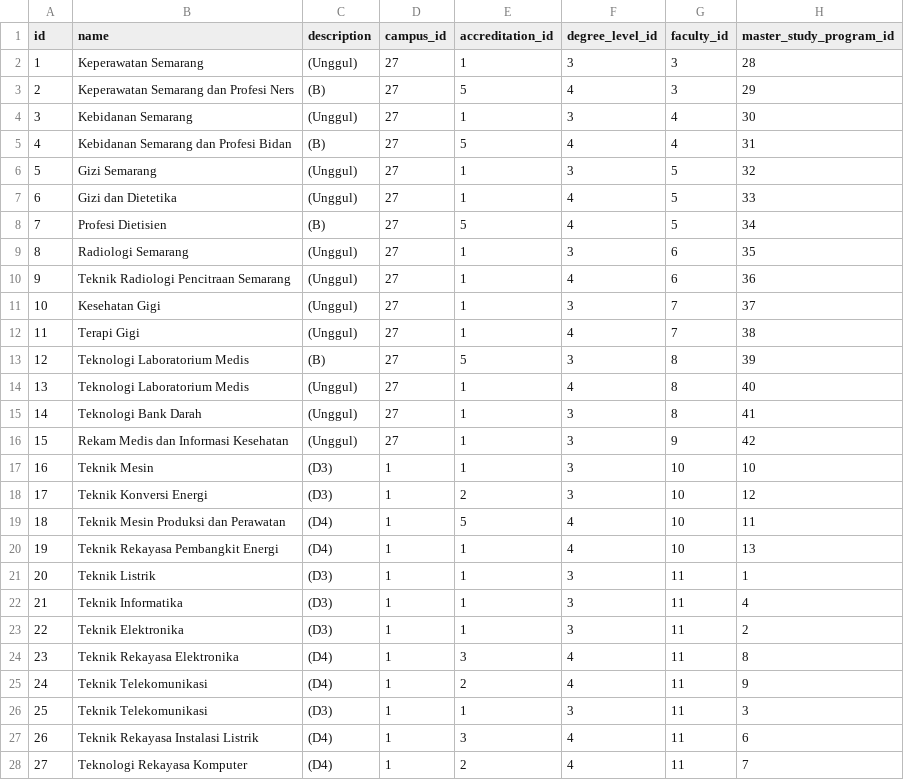
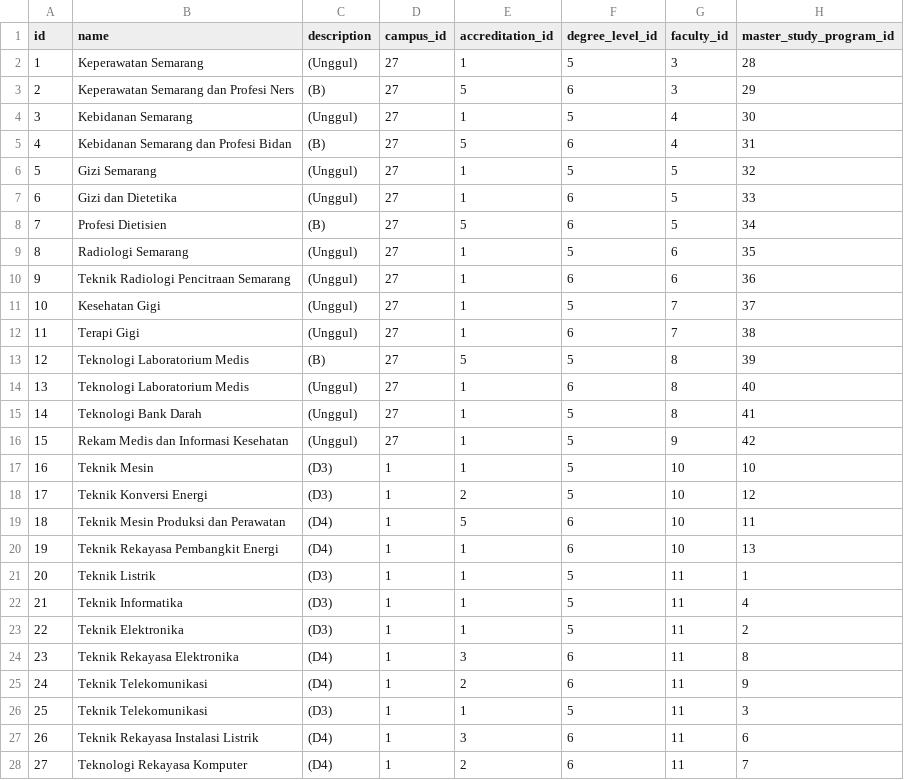
Before and after one commit to fzlaziz/univgo-laravel, a CSV file: database/seeders/study_programs.csv, drawn as a sheet; only a part is shown; the diff covers the shown part only.

```diff
--- a/database/seeders/study_programs.csv
+++ b/database/seeders/study_programs.csv
@@ -1,28 +1,28 @@
 id;name;description;campus_id;accreditation_id;degree_level_id;faculty_id;master_study_program_id
-1;Keperawatan Semarang;(Unggul);27;1;3;3;28
-2;Keperawatan Semarang dan Profesi Ners;(B);27;5;4;3;29
-3;Kebidanan Semarang;(Unggul);27;1;3;4;30
-4;Kebidanan Semarang dan Profesi Bidan;(B);27;5;4;4;31
-5;Gizi Semarang;(Unggul);27;1;3;5;32
-6;Gizi dan Dietetika;(Unggul);27;1;4;5;33
-7;Profesi Dietisien;(B);27;5;4;5;34
-8;Radiologi Semarang;(Unggul);27;1;3;6;35
-9;Teknik Radiologi Pencitraan Semarang;(Unggul);27;1;4;6;36
-10;Kesehatan Gigi;(Unggul);27;1;3;7;37
-11;Terapi Gigi;(Unggul);27;1;4;7;38
-12;Teknologi Laboratorium Medis;(B);27;5;3;8;39
-13;Teknologi Laboratorium Medis;(Unggul);27;1;4;8;40
-14;Teknologi Bank Darah;(Unggul);27;1;3;8;41
-15;Rekam Medis dan Informasi Kesehatan;(Unggul);27;1;3;9;42
-16;Teknik Mesin;(D3);1;1;3;10;10
-17;Teknik Konversi Energi;(D3);1;2;3;10;12
-18;Teknik Mesin Produksi dan Perawatan;(D4);1;5;4;10;11
-19;Teknik Rekayasa Pembangkit Energi;(D4);1;1;4;10;13
-20;Teknik Listrik;(D3);1;1;3;11;1
-21;Teknik Informatika;(D3);1;1;3;11;4
-22;Teknik Elektronika;(D3);1;1;3;11;2
-23;Teknik Rekayasa Elektronika;(D4);1;3;4;11;8
-24;Teknik Telekomunikasi;(D4);1;2;4;11;9
-25;Teknik Telekomunikasi;(D3);1;1;3;11;3
-26;Teknik Rekayasa Instalasi Listrik;(D4);1;3;4;11;6
-27;Teknologi Rekayasa Komputer;(D4);1;2;4;11;7
+1;Keperawatan Semarang;(Unggul);27;1;5;3;28
+2;Keperawatan Semarang dan Profesi Ners;(B);27;5;6;3;29
+3;Kebidanan Semarang;(Unggul);27;1;5;4;30
+4;Kebidanan Semarang dan Profesi Bidan;(B);27;5;6;4;31
+5;Gizi Semarang;(Unggul);27;1;5;5;32
+6;Gizi dan Dietetika;(Unggul);27;1;6;5;33
+7;Profesi Dietisien;(B);27;5;6;5;34
+8;Radiologi Semarang;(Unggul);27;1;5;6;35
+9;Teknik Radiologi Pencitraan Semarang;(Unggul);27;1;6;6;36
+10;Kesehatan Gigi;(Unggul);27;1;5;7;37
+11;Terapi Gigi;(Unggul);27;1;6;7;38
+12;Teknologi Laboratorium Medis;(B);27;5;5;8;39
+13;Teknologi Laboratorium Medis;(Unggul);27;1;6;8;40
+14;Teknologi Bank Darah;(Unggul);27;1;5;8;41
+15;Rekam Medis dan Informasi Kesehatan;(Unggul);27;1;5;9;42
+16;Teknik Mesin;(D3);1;1;5;10;10
+17;Teknik Konversi Energi;(D3);1;2;5;10;12
+18;Teknik Mesin Produksi dan Perawatan;(D4);1;5;6;10;11
+19;Teknik Rekayasa Pembangkit Energi;(D4);1;1;6;10;13
+20;Teknik Listrik;(D3);1;1;5;11;1
+21;Teknik Informatika;(D3);1;1;5;11;4
+22;Teknik Elektronika;(D3);1;1;5;11;2
+23;Teknik Rekayasa Elektronika;(D4);1;3;6;11;8
+24;Teknik Telekomunikasi;(D4);1;2;6;11;9
+25;Teknik Telekomunikasi;(D3);1;1;5;11;3
+26;Teknik Rekayasa Instalasi Listrik;(D4);1;3;6;11;6
+27;Teknologi Rekayasa Komputer;(D4);1;2;6;11;7
```
Also changed, not shown: 16 edited cells elsewhere in this file, 1 other file.
